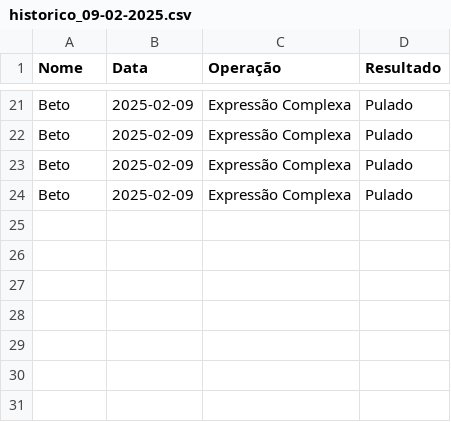
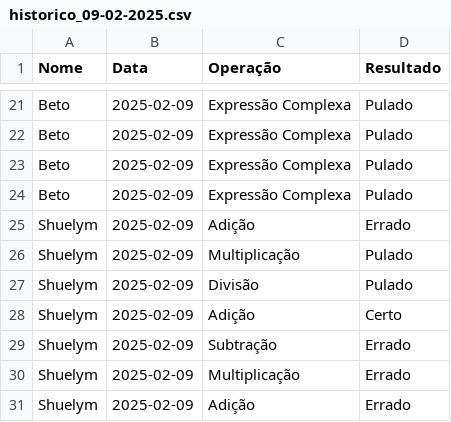
Before and after one commit to Hagliberto/calculadora, a CSV file: data/historico_09-02-2025.csv, drawn as a sheet; only a part is shown, gaps mark what is left out; the diff names each change by its address in the sheet, - before the commit and + after, or states it on an @@ line.

```diff
--- a/data/historico_09-02-2025.csv
+++ b/data/historico_09-02-2025.csv
+row 25: Shuelym | 2025-02-09 | Adição | Errado
+row 26: Shuelym | 2025-02-09 | Multiplicação | Pulado
+row 27: Shuelym | 2025-02-09 | Divisão | Pulado
+row 28: Shuelym | 2025-02-09 | Adição | Certo
+row 29: Shuelym | 2025-02-09 | Subtração | Errado
+row 30: Shuelym | 2025-02-09 | Multiplicação | Errado
+row 31: Shuelym | 2025-02-09 | Adição | Errado
```
Also changed, not shown: 1 other file.
